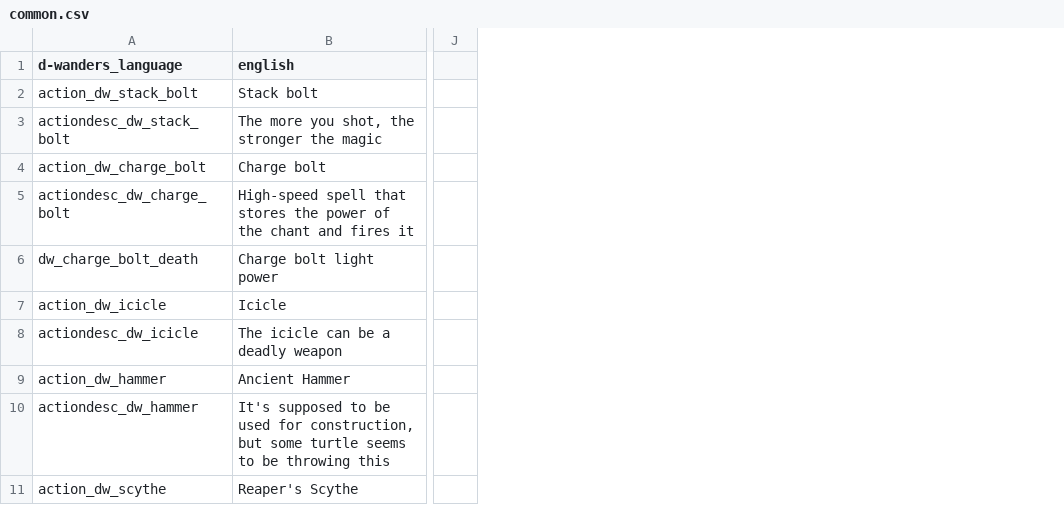
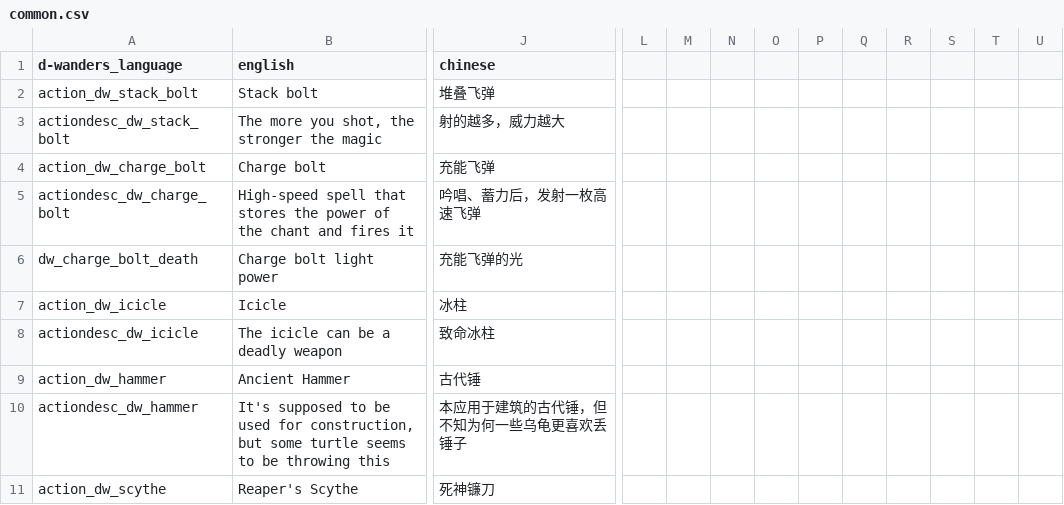
Before and after one commit to den3606/d-wonders, a CSV file: files/translations/common.csv, drawn as a sheet; only a part is shown, gaps mark what is left out; removed rows and columns are numbered as before the commit, all else as after; the diff covers the shown part only; the diff names each change by its address in the sheet, - before the commit and + after, or states it on an @@ line.

Commit message:
Update common.csv
translation to chinese

```diff
--- a/files/translations/common.csv
+++ b/files/translations/common.csv
-column J, empty
+column J (chinese), rows 2-11: 堆叠飞弹 | 射的越多，威力越大 | 充能飞弹 | 吟唱、蓄力后，发射一枚高速飞弹 | 充能飞弹的光 | 冰柱 | 致命冰柱 | 古代锤 | 本应用于建筑的古代锤，但不知为何一些乌龟更喜欢丢锤子 | 死神镰刀
+column L, empty
+column M, empty
+column N, empty
+column O, empty
+column P, empty
+column Q, empty
+column R, empty
+column S, empty
+column T, empty
+column U, empty
```
Also changed, not shown: 6 removed rows and 2 edited cells elsewhere in this file.
